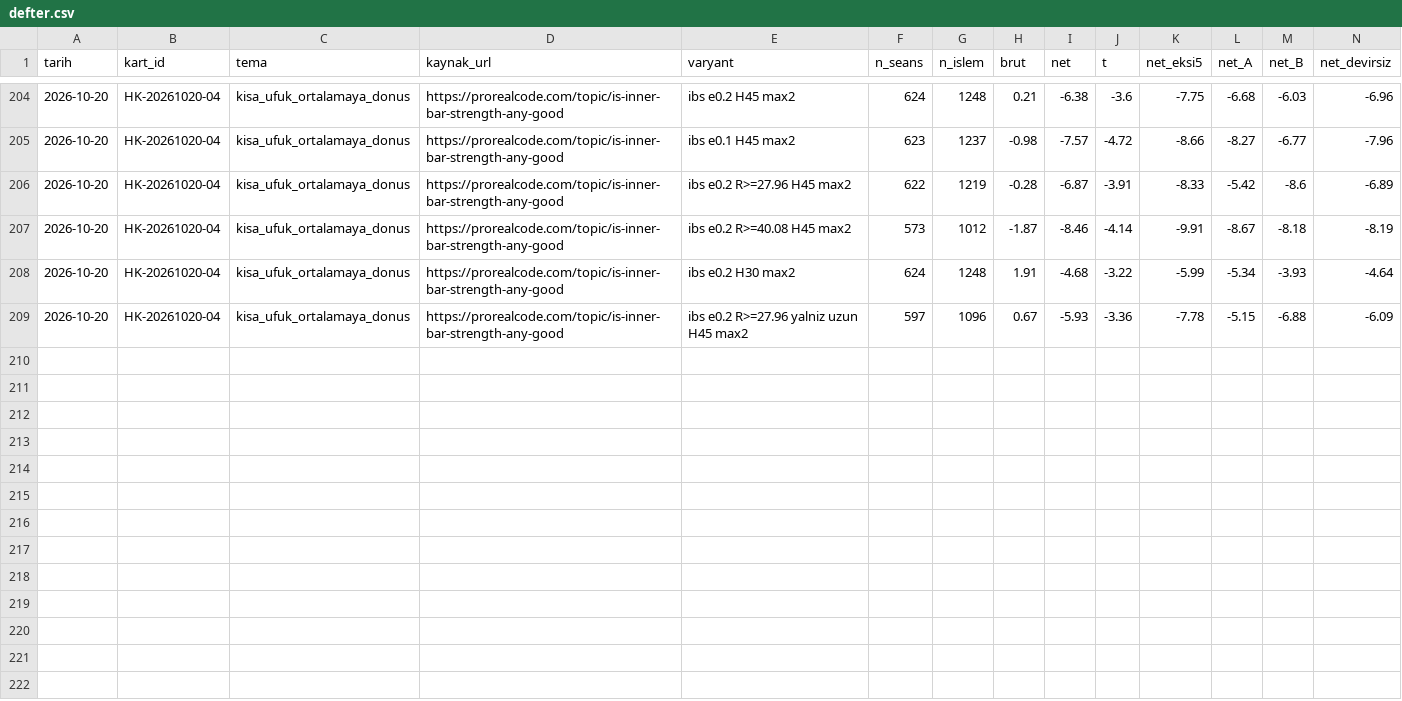
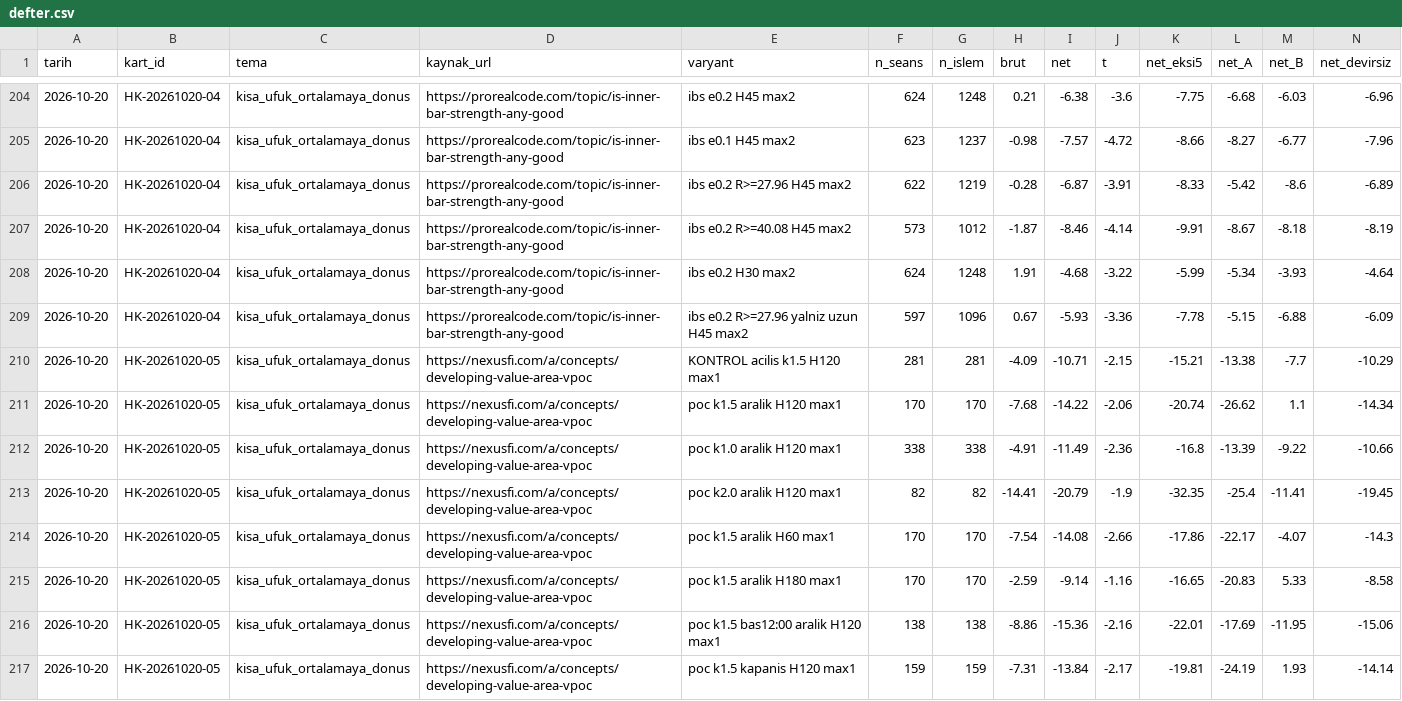
Before and after one commit to Soydan73/xu30-strateji-arastirma, a CSV file: defter.csv, drawn as a sheet; only a part is shown, gaps mark what is left out; rows hold the shown columns only; the diff names each change by its address in the sheet, - before the commit and + after, or states it on an @@ line.

```diff
--- a/defter.csv
+++ b/defter.csv
+row 210: 2026-10-20 | HK-20261020-05 | kisa_ufuk_ortalamaya_donus | https://nexusfi.com/a/concepts/developing-value-area-vpoc | KONTROL acilis k1.5 H120 max1 | 281 | 281 | -4.09 | -10.71 | -2.15 | -15.21 | -13.38 | -7.7 | -10.29
+row 211: 2026-10-20 | HK-20261020-05 | kisa_ufuk_ortalamaya_donus | https://nexusfi.com/a/concepts/developing-value-area-vpoc | poc k1.5 aralik H120 max1 | 170 | 170 | -7.68 | -14.22 | -2.06 | -20.74 | -26.62 | 1.1 | -14.34
+row 212: 2026-10-20 | HK-20261020-05 | kisa_ufuk_ortalamaya_donus | https://nexusfi.com/a/concepts/developing-value-area-vpoc | poc k1.0 aralik H120 max1 | 338 | 338 | -4.91 | -11.49 | -2.36 | -16.8 | -13.39 | -9.22 | -10.66
+row 213: 2026-10-20 | HK-20261020-05 | kisa_ufuk_ortalamaya_donus | https://nexusfi.com/a/concepts/developing-value-area-vpoc | poc k2.0 aralik H120 max1 | 82 | 82 | -14.41 | -20.79 | -1.9 | -32.35 | -25.4 | -11.41 | -19.45
+row 214: 2026-10-20 | HK-20261020-05 | kisa_ufuk_ortalamaya_donus | https://nexusfi.com/a/concepts/developing-value-area-vpoc | poc k1.5 aralik H60 max1 | 170 | 170 | -7.54 | -14.08 | -2.66 | -17.86 | -22.17 | -4.07 | -14.3
+row 215: 2026-10-20 | HK-20261020-05 | kisa_ufuk_ortalamaya_donus | https://nexusfi.com/a/concepts/developing-value-area-vpoc | poc k1.5 aralik H180 max1 | 170 | 170 | -2.59 | -9.14 | -1.16 | -16.65 | -20.83 | 5.33 | -8.58
+row 216: 2026-10-20 | HK-20261020-05 | kisa_ufuk_ortalamaya_donus | https://nexusfi.com/a/concepts/developing-value-area-vpoc | poc k1.5 bas12:00 aralik H120 max1 | 138 | 138 | -8.86 | -15.36 | -2.16 | -22.01 | -17.69 | -11.95 | -15.06
+row 217: 2026-10-20 | HK-20261020-05 | kisa_ufuk_ortalamaya_donus | https://nexusfi.com/a/concepts/developing-value-area-vpoc | poc k1.5 kapanis H120 max1 | 159 | 159 | -7.31 | -13.84 | -2.17 | -19.81 | -24.19 | 1.93 | -14.14
```
Also changed, not shown: arama_gunlugu.csv, havuz.csv, 5 other files.
